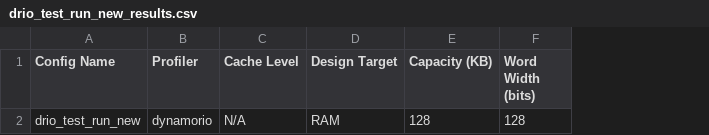
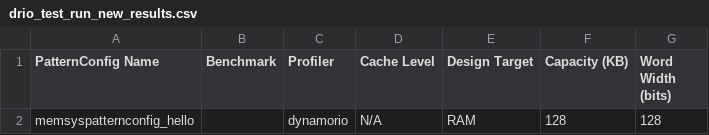
Before and after one commit to Veemon22/MemSysExplorer, a CSV file: results/drio_test_run_new_1/model_output/drio_test_run_new_results.csv, drawn as a sheet; only a part is shown; removed rows and columns are numbered as before the commit, all else as after; the diff names each change by its address in the sheet, - before the commit and + after, or states it on an @@ line.

Commit message:
Allowing the ability to pass multiple apps output pattern config files and changes the outputs slightly

```diff
--- a/results/drio_test_run_new_1/model_output/drio_test_run_new_results.csv
+++ b/results/drio_test_run_new_1/model_output/drio_test_run_new_results.csv
-column A (Config Name), row 2: drio_test_run_new
+column A (PatternConfig Name), row 2: memsyspatternconfig_hello
+column B (Benchmark), empty
```
Also changed, not shown: 22 other files.
